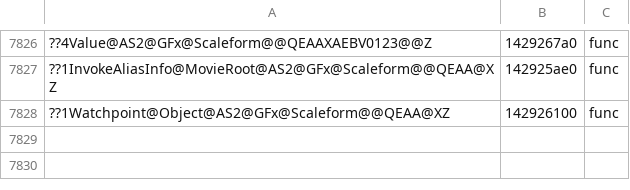
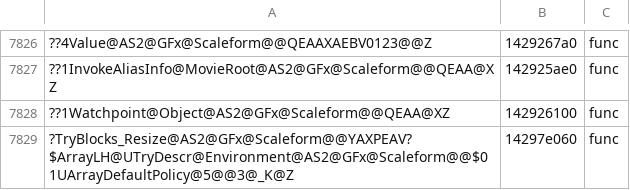
Before and after one commit to riyukuro/MS2Recomp, a TSV file: progress/symbols-manual.tsv, drawn as a sheet; only a part is shown, gaps mark what is left out; the diff names each change by its address in the sheet, - before the commit and + after, or states it on an @@ line.

```diff
--- a/progress/symbols-manual.tsv
+++ b/progress/symbols-manual.tsv
+row 7829: ?TryBlocks_Resize@AS2@GFx@Scaleform@@YAXPEAV?$ArrayLH@UTryDescr@Environment@AS2@GFx@Scaleform@@$01UArrayDefaultPolicy@5@@3@_K@Z | 14297e060 | func
```
